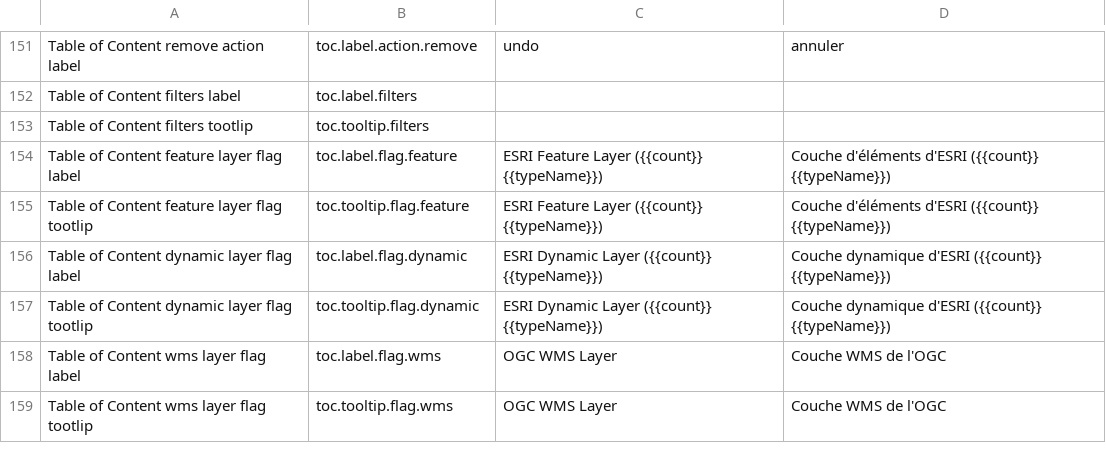
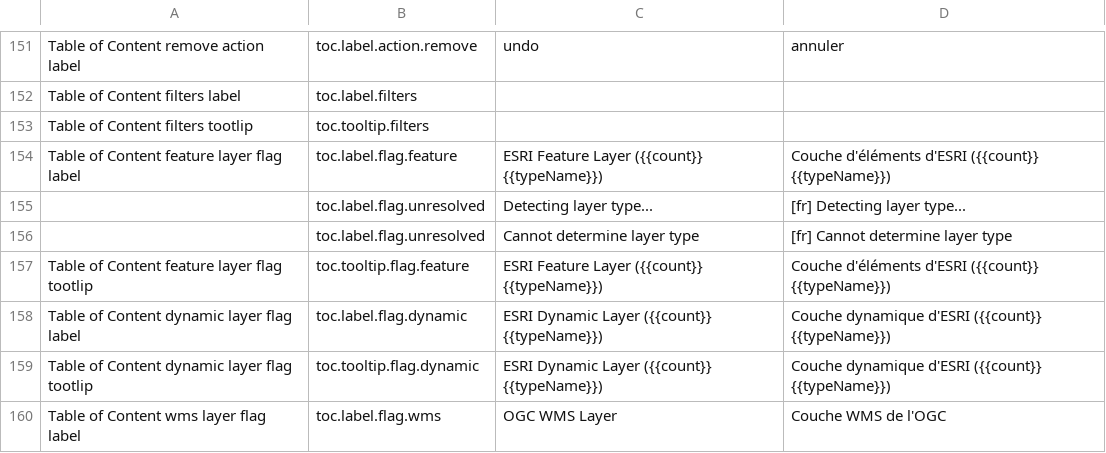
Before and after one commit to JahidAhmed/fgpv-vpgf, a CSV file: src/locales/translations.csv, drawn as a sheet; only a part is shown, gaps mark what is left out; the shorter side is filled out with more unchanged rows.

Commit message:
layer type flag supports unknown and unresolved

```diff
--- a/src/locales/translations.csv
+++ b/src/locales/translations.csv
@@ -154,2 +154,4 @@ Table of Content filters tootlip,toc.tooltip.filters,,
 Table of Content feature layer flag label,toc.label.flag.feature,ESRI Feature Layer ({{count}} {{typeName}}),Couche d'éléments d'ESRI ({{count}} {{typeName}})
+,toc.label.flag.unresolved,Detecting layer type...,[fr] Detecting layer type...
+,toc.label.flag.unresolved,Cannot determine layer type,[fr] Cannot determine layer type
 Table of Content feature layer flag tootlip,toc.tooltip.flag.feature,ESRI Feature Layer ({{count}} {{typeName}}),Couche d'éléments d'ESRI ({{count}} {{typeName}})
```
Also changed, not shown: 4 other files.
